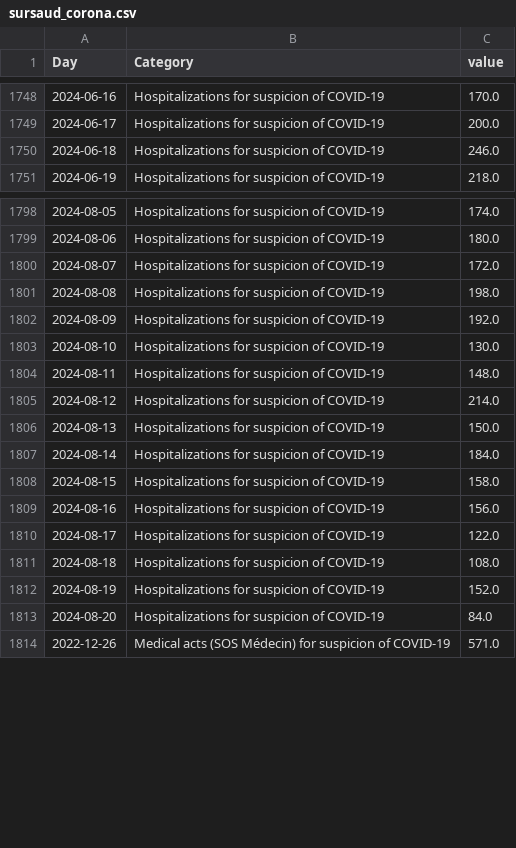
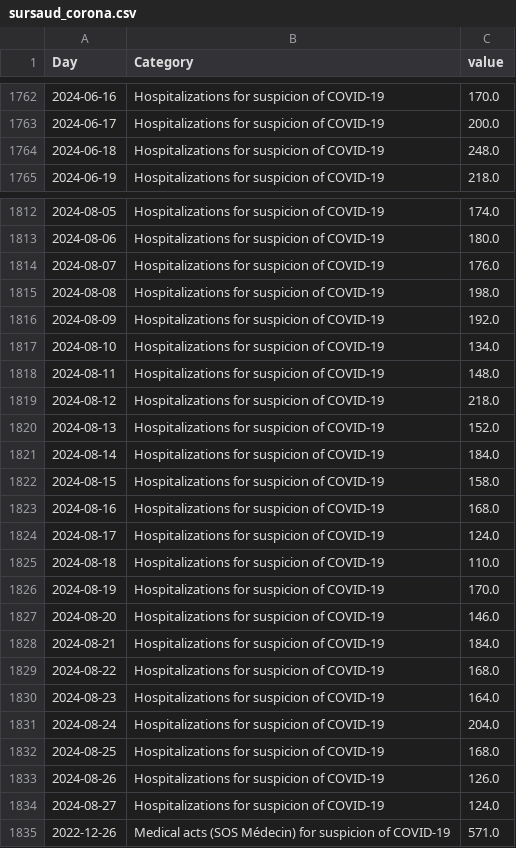
Before and after one commit to louisdecharson/covid-19, a CSV file: sursaud_corona.csv, drawn as a sheet; only a part is shown, gaps mark what is left out; the diff covers the shown part only.

Commit message:
AUTO - Add data.gouv.fr COVID data from SOS Medecins - 2024-08-29 01h40m

```diff
--- a/sursaud_corona.csv
+++ b/sursaud_corona.csv
@@ -1749,3 +1763,3 @@ Day,Category,value
 2024-06-17,Hospitalizations for suspicion of COVID-19,200.0
-2024-06-18,Hospitalizations for suspicion of COVID-19,246.0
+2024-06-18,Hospitalizations for suspicion of COVID-19,248.0
 2024-06-19,Hospitalizations for suspicion of COVID-19,218.0
@@ -1799,16 +1813,23 @@ Day,Category,value
 2024-08-06,Hospitalizations for suspicion of COVID-19,180.0
-2024-08-07,Hospitalizations for suspicion of COVID-19,172.0
+2024-08-07,Hospitalizations for suspicion of COVID-19,176.0
 2024-08-08,Hospitalizations for suspicion of COVID-19,198.0
 2024-08-09,Hospitalizations for suspicion of COVID-19,192.0
-2024-08-10,Hospitalizations for suspicion of COVID-19,130.0
+2024-08-10,Hospitalizations for suspicion of COVID-19,134.0
 2024-08-11,Hospitalizations for suspicion of COVID-19,148.0
-2024-08-12,Hospitalizations for suspicion of COVID-19,214.0
-2024-08-13,Hospitalizations for suspicion of COVID-19,150.0
+2024-08-12,Hospitalizations for suspicion of COVID-19,218.0
+2024-08-13,Hospitalizations for suspicion of COVID-19,152.0
 2024-08-14,Hospitalizations for suspicion of COVID-19,184.0
 2024-08-15,Hospitalizations for suspicion of COVID-19,158.0
-2024-08-16,Hospitalizations for suspicion of COVID-19,156.0
-2024-08-17,Hospitalizations for suspicion of COVID-19,122.0
-2024-08-18,Hospitalizations for suspicion of COVID-19,108.0
-2024-08-19,Hospitalizations for suspicion of COVID-19,152.0
-2024-08-20,Hospitalizations for suspicion of COVID-19,84.0
+2024-08-16,Hospitalizations for suspicion of COVID-19,168.0
+2024-08-17,Hospitalizations for suspicion of COVID-19,124.0
+2024-08-18,Hospitalizations for suspicion of COVID-19,110.0
+2024-08-19,Hospitalizations for suspicion of COVID-19,170.0
+2024-08-20,Hospitalizations for suspicion of COVID-19,146.0
+2024-08-21,Hospitalizations for suspicion of COVID-19,184.0
+2024-08-22,Hospitalizations for suspicion of COVID-19,168.0
+2024-08-23,Hospitalizations for suspicion of COVID-19,164.0
+2024-08-24,Hospitalizations for suspicion of COVID-19,204.0
+2024-08-25,Hospitalizations for suspicion of COVID-19,168.0
+2024-08-26,Hospitalizations for suspicion of COVID-19,126.0
+2024-08-27,Hospitalizations for suspicion of COVID-19,124.0
 2022-12-26,Medical acts (SOS Médecin) for suspicion of COVID-19,571.0
```
Also changed, not shown: 28 added rows and 48 edited cells elsewhere in this file, 1 other file.
